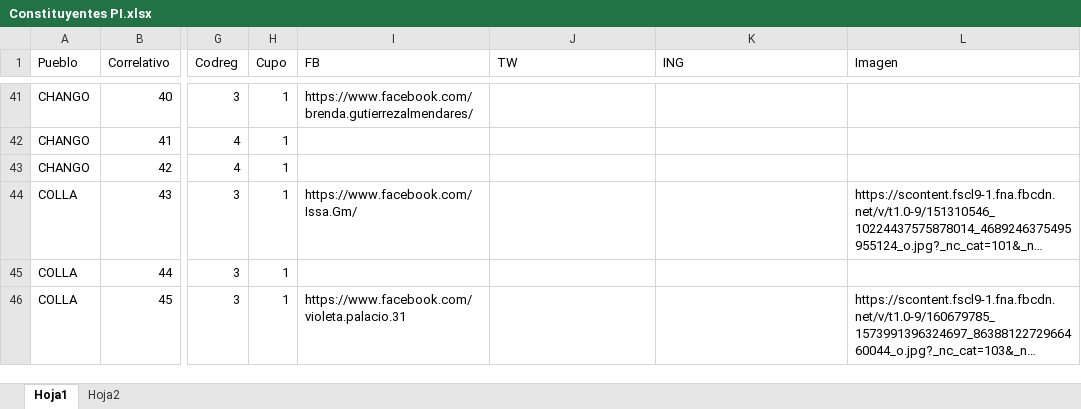
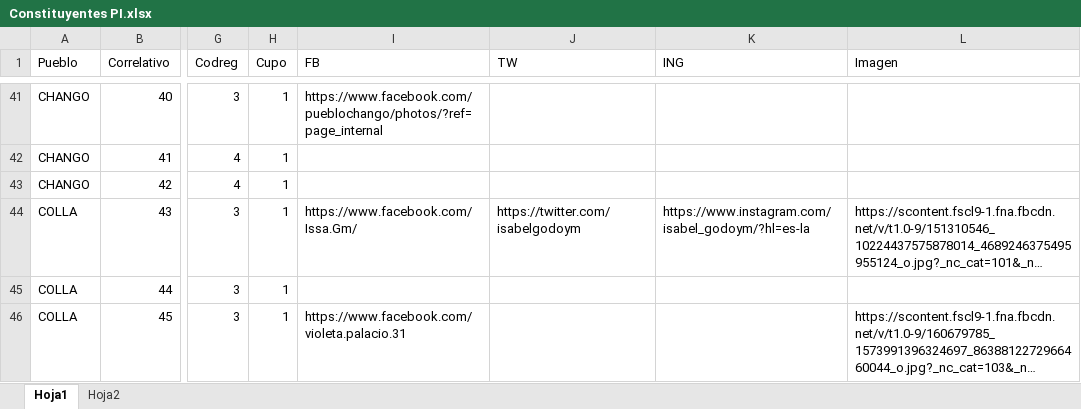
Before and after one commit to Sud-Austral/DATA-ELECCIONES, an Excel workbook: Elecciones 11 Abril 2021/Constituyentes PI.xlsx, sheet Hoja1, drawn as a sheet; only a part is shown, gaps mark what is left out; long unchanged cells end in …; values as stored, in another font and other column widths than the file's, no borders; table styles not drawn; the diff covers the shown part only; the diff names each change by its address in the sheet, - before the commit and + after, or states it on an @@ line.

```diff
--- a/Elecciones 11 Abril 2021/Constituyentes PI.xlsx (sheet Hoja1)
+++ b/Elecciones 11 Abril 2021/Constituyentes PI.xlsx (sheet Hoja1)
-I41 (FB): https://www.facebook.com/brenda.gutierrezalmendares/
+I41 (FB): https://www.facebook.com/pueblochango/photos/?ref=page_internal
-J44 (TW): (empty)
+J44 (TW): https://twitter.com/isabelgodoym
-K44 (ING): (empty)
+K44 (ING): https://www.instagram.com/isabel_godoym/?hl=es-la
```
Also changed, not shown: 99 edited cells elsewhere in this sheet, Contituyentes/CandidatoRRSS.xlsx, Elecciones 11 Abril 2021/candidaturas ligth/Constituyentes PI 31 marzo.xlsx, 5 other files.
